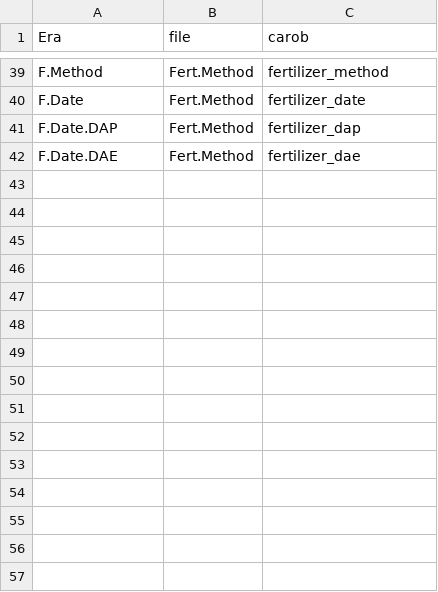
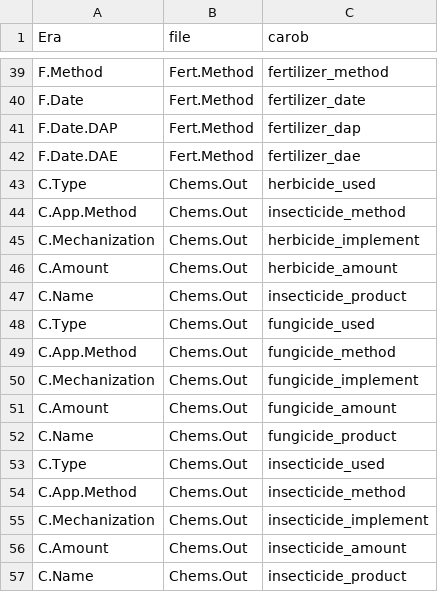
Before and after one commit to cedricngakou/era-carob, a CSV file: ERA data/comparative table.csv, drawn as a sheet; only a part is shown, gaps mark what is left out.

Commit message:
up

```diff
--- a/ERA data/comparative table.csv
+++ b/ERA data/comparative table.csv
@@ -42 +42,16 @@
 "F.Date.DAE","Fert.Method","fertilizer_dae"
+"C.Type","Chems.Out","herbicide_used"
+"C.App.Method","Chems.Out","insecticide_method"
+"C.Mechanization","Chems.Out","herbicide_implement"
+"C.Amount","Chems.Out","herbicide_amount"
+"C.Name","Chems.Out","insecticide_product"
+"C.Type","Chems.Out","fungicide_used"
+"C.App.Method","Chems.Out","fungicide_method"
+"C.Mechanization","Chems.Out","fungicide_implement"
+"C.Amount","Chems.Out","fungicide_amount"
+"C.Name","Chems.Out","fungicide_product"
+"C.Type","Chems.Out","insecticide_used"
+"C.App.Method","Chems.Out","insecticide_method"
+"C.Mechanization","Chems.Out","insecticide_implement"
+"C.Amount","Chems.Out","insecticide_amount"
+"C.Name","Chems.Out","insecticide_product"
```
